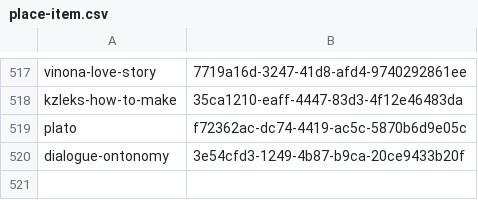
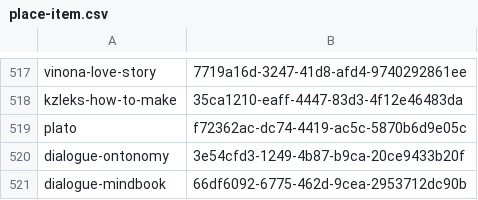
Before and after one commit to fetsorn/garden, a CSV file: csvs/place-item.csv, drawn as a sheet; only a part is shown, gaps mark what is left out.

Commit message:
add dialogue about mindbook

```diff
--- a/csvs/place-item.csv
+++ b/csvs/place-item.csv
@@ -520 +520,2 @@ plato,f72362ac-dc74-4419-ac5c-5870b6d9e05c
 dialogue-ontonomy,3e54cfd3-1249-4b87-b9ca-20ce9433b20f
+dialogue-mindbook,66df6092-6775-462d-9cea-2953712dc90b
```
Also changed, not shown: csvs/place-interior.csv, 4 other files.
